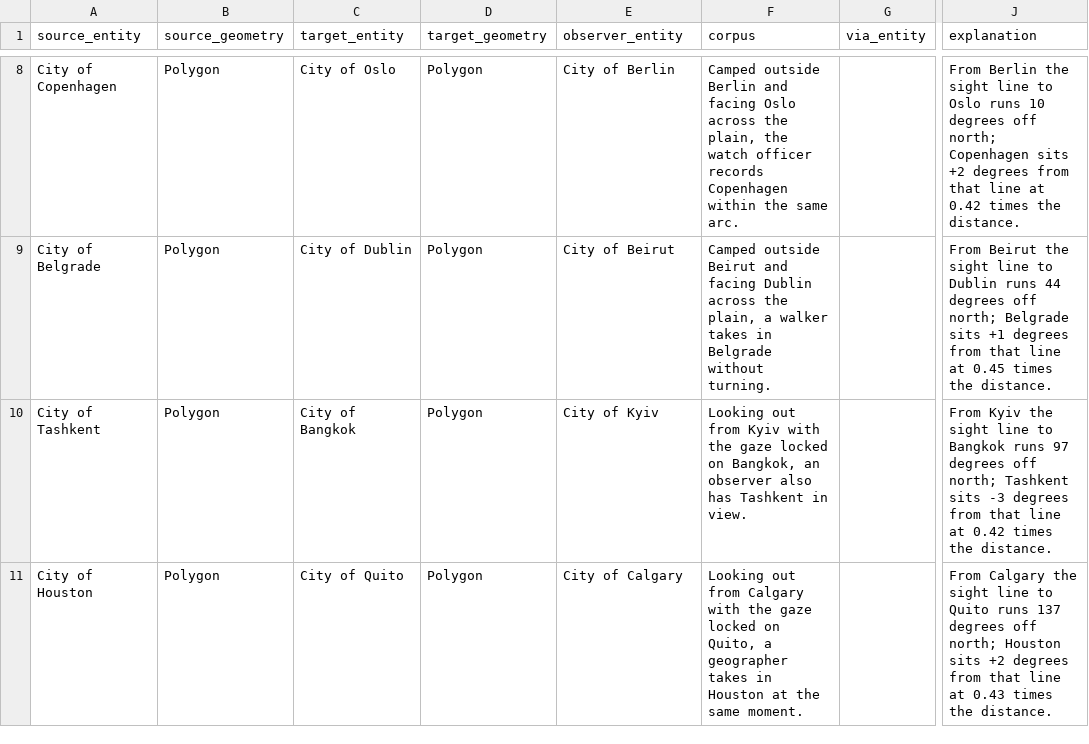
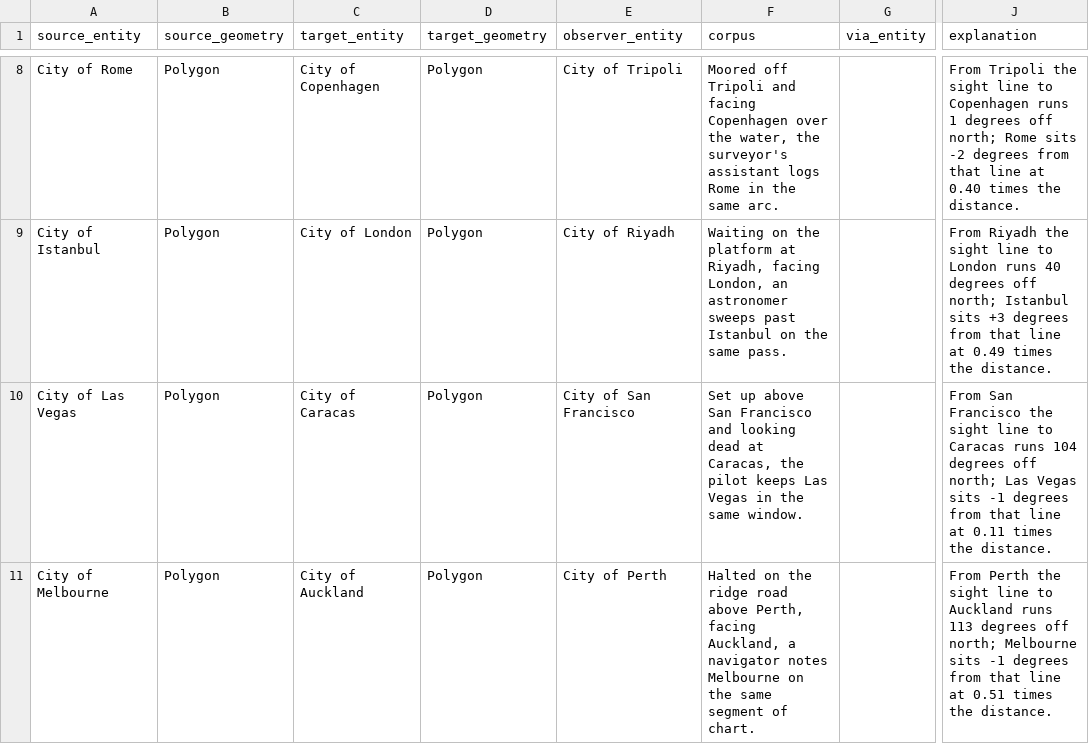
Before and after one commit to Adimad01/GMT-7403, a CSV file: data/relative/train.csv, drawn as a sheet; only a part is shown, gaps mark what is left out; the diff covers the shown part only; the diff names each change by its address in the sheet, - before the commit and + after, or states it on an @@ line.

```diff
--- a/data/relative/train.csv
+++ b/data/relative/train.csv
-A8 (source_entity): City of Copenhagen
+A8 (source_entity): City of Rome
-C8 (target_entity): City of Oslo
+C8 (target_entity): City of Copenhagen
-E8 (observer_entity): City of Berlin
+E8 (observer_entity): City of Tripoli
-F8 (corpus): Camped outside Berlin and facing Oslo across the plain, the watch officer records Copenhagen within the same…
+F8 (corpus): Moored off Tripoli and facing Copenhagen over the water, the surveyor's assistant logs Rome in the same…
-J8 (explanation): From Berlin the sight line to Oslo runs 10 degrees off north; Copenhagen sits +2 degrees from that line at 0.42 times the…
+J8 (explanation): From Tripoli the sight line to Copenhagen runs 1 degrees off north; Rome sits -2 degrees from that line at 0.40 times the…
-A9 (source_entity): City of Belgrade
+A9 (source_entity): City of Istanbul
-C9 (target_entity): City of Dublin
+C9 (target_entity): City of London
-E9 (observer_entity): City of Beirut
+E9 (observer_entity): City of Riyadh
-F9 (corpus): Camped outside Beirut and facing Dublin across the plain, a walker takes in Belgrade without turning.
+F9 (corpus): Waiting on the platform at Riyadh, facing London, an astronomer sweeps past Istanbul on the same pass.
-J9 (explanation): From Beirut the sight line to Dublin runs 44 degrees off north; Belgrade sits +1 degrees from that line at 0.45 times the…
+J9 (explanation): From Riyadh the sight line to London runs 40 degrees off north; Istanbul sits +3 degrees from that line at 0.49 times the…
-A10 (source_entity): City of Tashkent
+A10 (source_entity): City of Las Vegas
-C10 (target_entity): City of Bangkok
+C10 (target_entity): City of Caracas
-E10 (observer_entity): City of Kyiv
+E10 (observer_entity): City of San Francisco
-F10 (corpus): Looking out from Kyiv with the gaze locked on Bangkok, an observer also has Tashkent in view.
+F10 (corpus): Set up above San Francisco and looking dead at Caracas, the pilot keeps Las Vegas in the same window.
-J10 (explanation): From Kyiv the sight line to Bangkok runs 97 degrees off north; Tashkent sits -3 degrees from that line at 0.42 times the…
+J10 (explanation): From San Francisco the sight line to Caracas runs 104 degrees off north; Las Vegas sits -1 degrees from that line at 0.11 times the…
-A11 (source_entity): City of Houston
+A11 (source_entity): City of Melbourne
-C11 (target_entity): City of Quito
+C11 (target_entity): City of Auckland
-E11 (observer_entity): City of Calgary
+E11 (observer_entity): City of Perth
-F11 (corpus): Looking out from Calgary with the gaze locked on Quito, a geographer takes in Houston at the same moment.
+F11 (corpus): Halted on the ridge road above Perth, facing Auckland, a navigator notes Melbourne on the same segment of chart.
-J11 (explanation): From Calgary the sight line to Quito runs 137 degrees off north; Houston sits +2 degrees from that line at 0.43 times the…
+J11 (explanation): From Perth the sight line to Auckland runs 113 degrees off north; Melbourne sits -1 degrees from that line at 0.51 times the…
```
Also changed, not shown: 116 edited cells elsewhere in this file, 7 other files.
